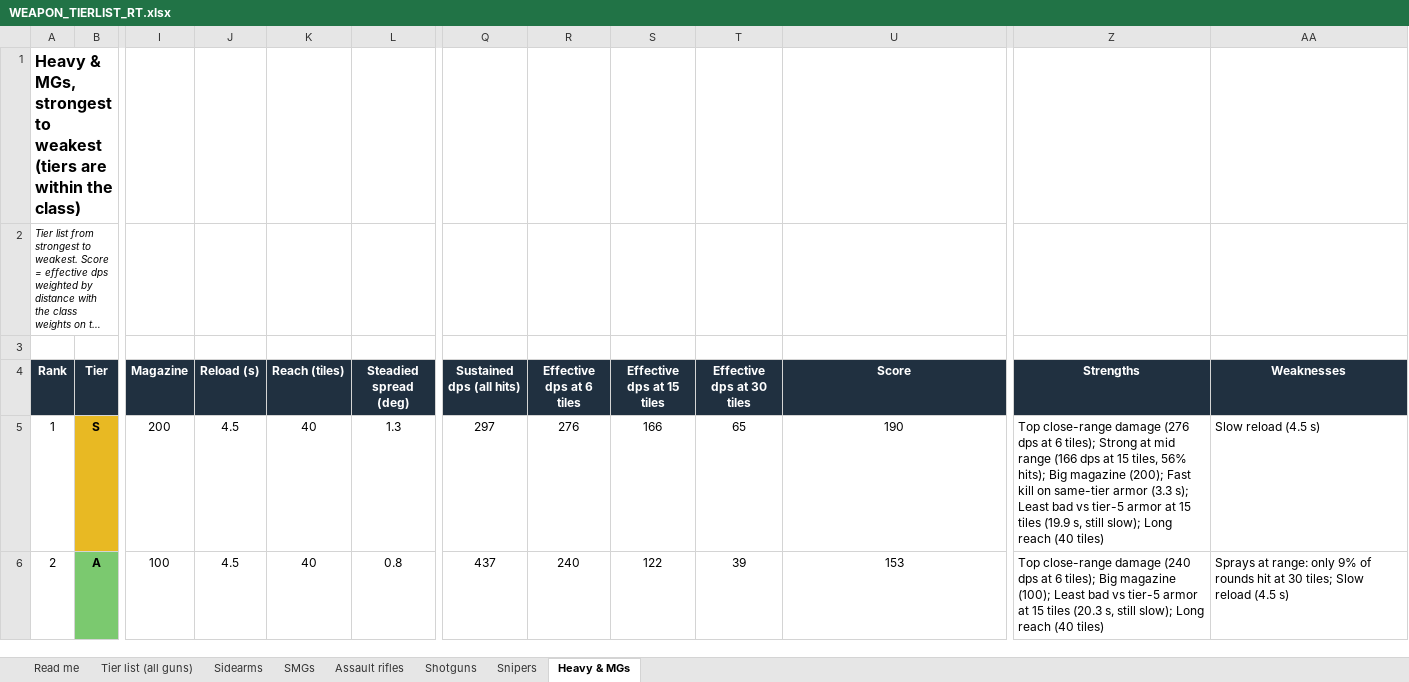
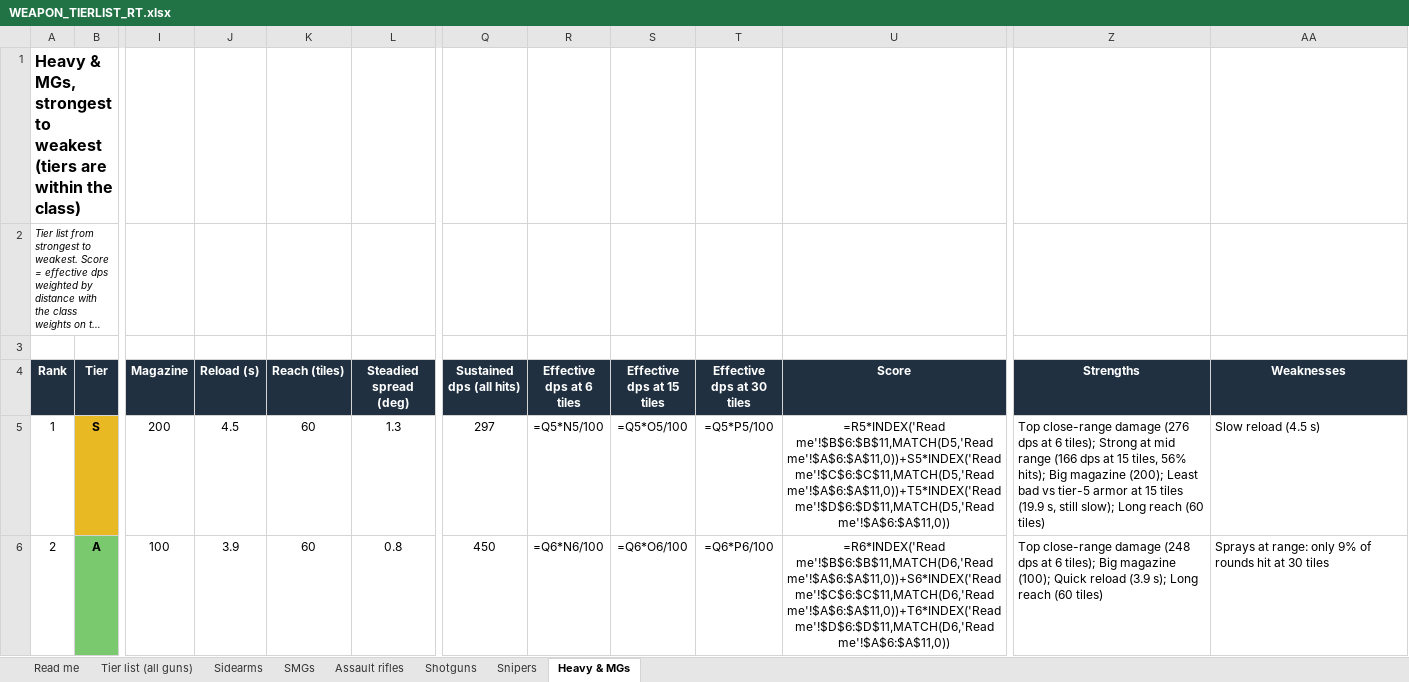
Before and after one commit to grimmylock/agora-vai-action, an Excel workbook: ArtSource/weapons/WEAPON_TIERLIST_RT.xlsx, sheet Heavy & MGs, drawn as a sheet; only a part is shown, gaps mark what is left out; long unchanged cells end in …; values as stored, in another font and other column widths than the file's, no borders; formulas without a stored value are shown as written; the diff covers the shown part only; the diff names each change by its address in the sheet, - before the commit and + after, or states it on an @@ line.

```diff
--- a/ArtSource/weapons/WEAPON_TIERLIST_RT.xlsx (sheet Heavy & MGs)
+++ b/ArtSource/weapons/WEAPON_TIERLIST_RT.xlsx (sheet Heavy & MGs)
-K5:K6 (Reach (tiles)): 40
+K5:K6 (Reach (tiles)): 60
-R5 (Effective dps at 6 tiles): 276
+R5 (Effective dps at 6 tiles): =Q5*N5/100
-S5 (Effective dps at 15 tiles): 166
+S5 (Effective dps at 15 tiles): =Q5*O5/100
-T5 (Effective dps at 30 tiles): 65
+T5 (Effective dps at 30 tiles): =Q5*P5/100
-U5 (Score): 190
+U5 (Score): =R5*INDEX('Read me'!$B$6:$B$11,MATCH(D5,'Read me'!$A$6:$A$11,0))+S5*INDEX('Read me'!$C$6:$C$11,MATCH(D5,'Read me'!$A$6:$A$11,0))+T5*INDEX('Read me'!$D$6:$D$11,MATCH(D5,'Read me'!$A$6:$A$11,0))
-Z5 (Strengths): …magazine (200); Fast kill on same-tier armor (3.3 s); Least bad vs tier-5 armor at 15 tiles (19.9 s, still slow); Long reach (40 tiles)
+Z5 (Strengths): …magazine (200); Least bad vs tier-5 armor at 15 tiles (19.9 s, still slow); Long reach (60 tiles)
-J6 (Reload (s)): 4.5
+J6 (Reload (s)): 3.9
-Q6 (Sustained dps (all hits)): 437
+Q6 (Sustained dps (all hits)): 450
-R6 (Effective dps at 6 tiles): 240
+R6 (Effective dps at 6 tiles): =Q6*N6/100
-S6 (Effective dps at 15 tiles): 122
+S6 (Effective dps at 15 tiles): =Q6*O6/100
-T6 (Effective dps at 30 tiles): 39
+T6 (Effective dps at 30 tiles): =Q6*P6/100
-U6 (Score): 153
+U6 (Score): =R6*INDEX('Read me'!$B$6:$B$11,MATCH(D6,'Read me'!$A$6:$A$11,0))+S6*INDEX('Read me'!$C$6:$C$11,MATCH(D6,'Read me'!$A$6:$A$11,0))+T6*INDEX('Read me'!$D$6:$D$11,MATCH(D6,'Read me'!$A$6:$A$11,0))
-Z6 (Strengths): …close-range damage (240 dps at 6 tiles); Big magazine (100); Least bad vs tier-5 armor at 15 tiles (20.3 s, still slow); Long reach (40 tiles)
+Z6 (Strengths): …close-range damage (248 dps at 6 tiles); Big magazine (100); Quick reload (3.9 s); Long reach (60 tiles)
-AA6 (Weaknesses): …at 30 tiles; Slow reload (4.5 s)
+AA6 (Weaknesses): …at 30 tiles
```
Also changed, not shown: 44 edited cells elsewhere in this sheet, sheet Tier list (all guns), sheet Sidearms, sheet Snipers, sheet Assault rifles, sheet Shotguns, sheet SMGs, 1 other file.
